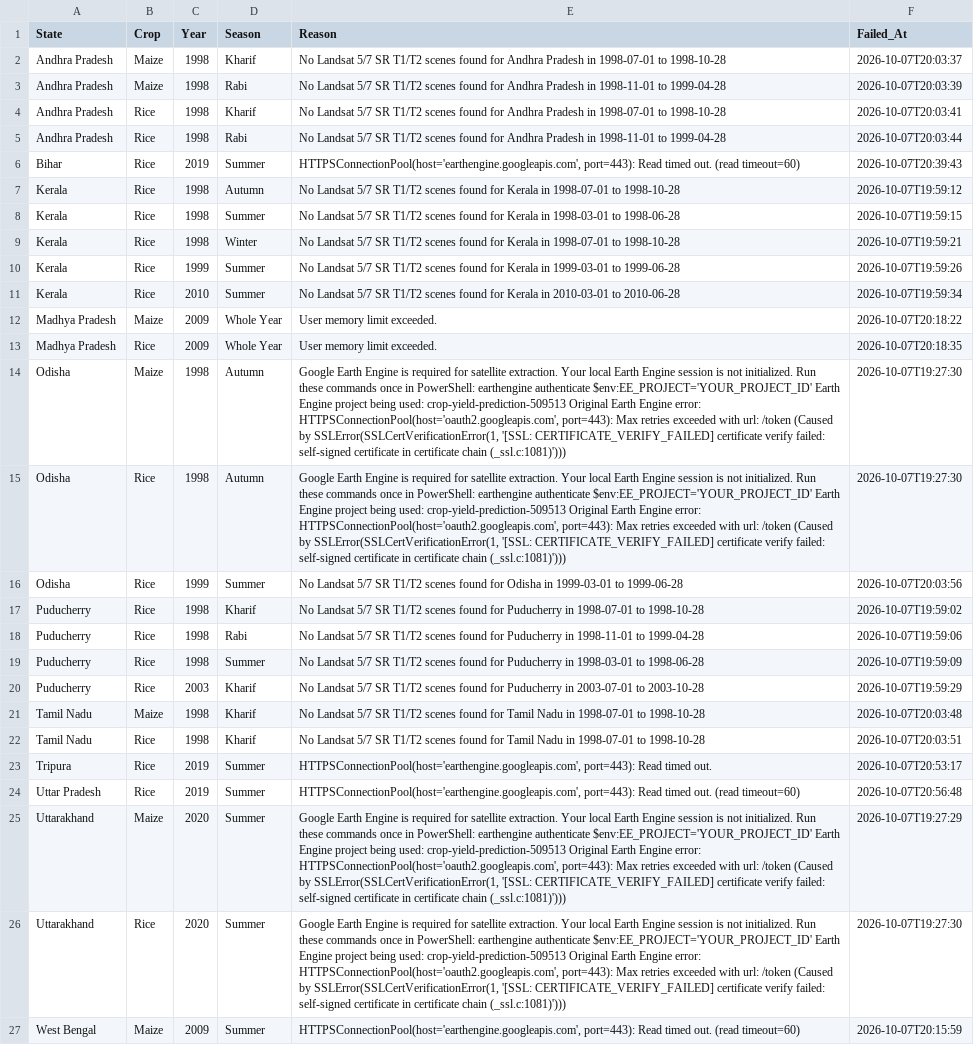
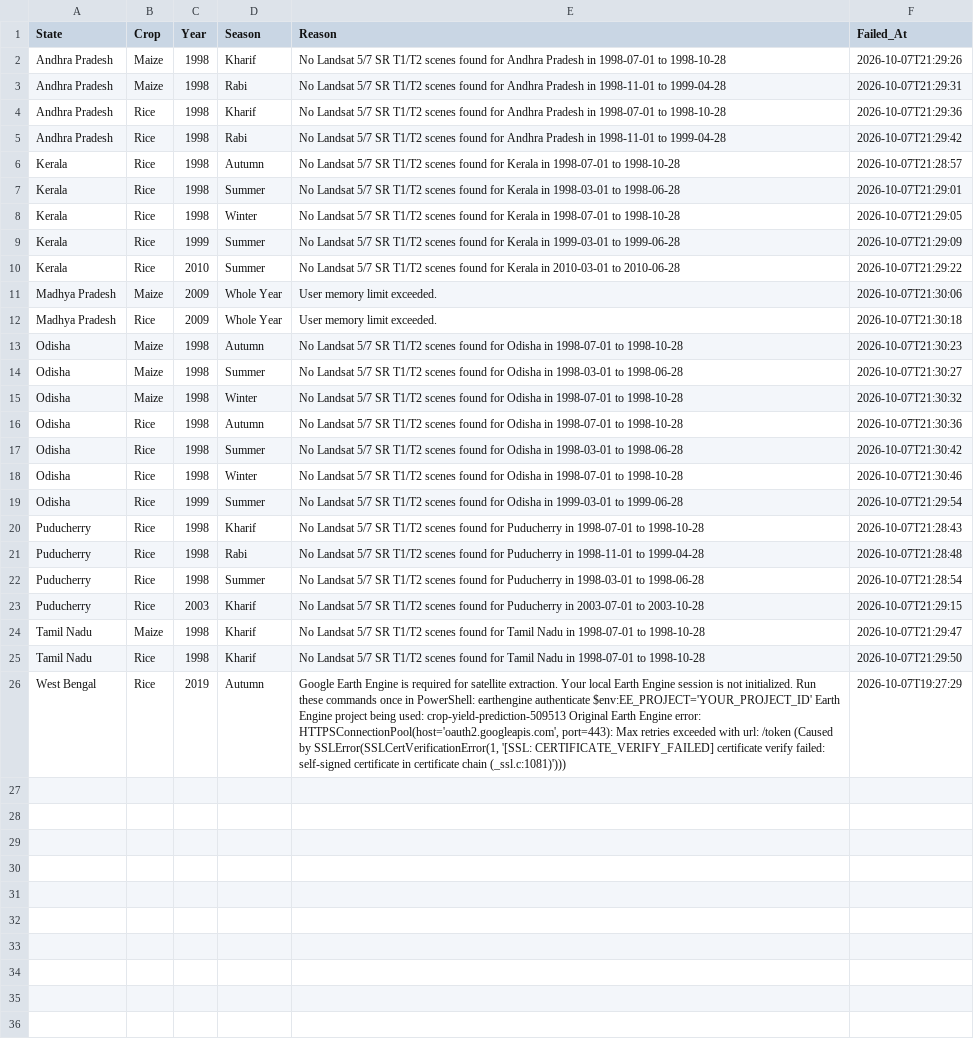
Before and after one commit to Akshara369/Crop-Yield-Prediction-using-Multimodal-Data-Fusion, a CSV file: datasets/failed_satellite_targets.csv, drawn as a sheet; only a part is shown; the shorter side is filled out with more unchanged rows; removed rows and columns are numbered as before the commit, all else as after; the diff covers the shown part only; the diff names each change by its address in the sheet, - before the commit and + after, or states it on an @@ line.

```diff
--- a/datasets/failed_satellite_targets.csv
+++ b/datasets/failed_satellite_targets.csv
-F2 (Failed_At): 2026-10-07T20:03:37
+F2 (Failed_At): 2026-10-07T21:29:26
-F3 (Failed_At): 2026-10-07T20:03:39
+F3 (Failed_At): 2026-10-07T21:29:31
-F4 (Failed_At): 2026-10-07T20:03:41
+F4 (Failed_At): 2026-10-07T21:29:36
-F5 (Failed_At): 2026-10-07T20:03:44
+F5 (Failed_At): 2026-10-07T21:29:42
-row 6: Bihar | Rice | 2019 | Summer | HTTPSConnectionPool(host='earthengine.googleapis.com', port=443): Read timed out. (read timeout=60) | 2026-10-07T20:39:43
-F6 (Failed_At): 2026-10-07T19:59:12
+F6 (Failed_At): 2026-10-07T21:28:57
-F7 (Failed_At): 2026-10-07T19:59:15
+F7 (Failed_At): 2026-10-07T21:29:01
-F8 (Failed_At): 2026-10-07T19:59:21
+F8 (Failed_At): 2026-10-07T21:29:05
-F9 (Failed_At): 2026-10-07T19:59:26
+F9 (Failed_At): 2026-10-07T21:29:09
-F10 (Failed_At): 2026-10-07T19:59:34
+F10 (Failed_At): 2026-10-07T21:29:22
-F11 (Failed_At): 2026-10-07T20:18:22
+F11 (Failed_At): 2026-10-07T21:30:06
-F12 (Failed_At): 2026-10-07T20:18:35
+F12 (Failed_At): 2026-10-07T21:30:18
-E13 (Reason): Google Earth Engine is required for satellite extraction. Your local Earth Engine session is not initialized. Run these commands once in PowerShell: earthengine authenticate $env:EE_PROJECT='YOUR_PROJECT_ID' Earth Engine project being used: crop-yield-prediction-509513 Original Earth Engine error: HTTPSConnectionPool(host='oauth2.googleapis.com', port=443): Max retries exceeded with url: /token (Caused by SSLError(SSLCertVerificationError(1, '[SSL: CERTIFICATE_VERIFY_FAILED] certificate verify failed: self-signed certificate in certificate chain (_ssl.c:1081)')))
+E13 (Reason): No Landsat 5/7 SR T1/T2 scenes found for Odisha in 1998-07-01 to 1998-10-28
-F13 (Failed_At): 2026-10-07T19:27:30
+F13 (Failed_At): 2026-10-07T21:30:23
+row 14: Odisha | Maize | 1998 | Summer | No Landsat 5/7 SR T1/T2 scenes found for Odisha in 1998-03-01 to 1998-06-28 | 2026-10-07T21:30:27
+row 15: Odisha | Maize | 1998 | Winter | No Landsat 5/7 SR T1/T2 scenes found for Odisha in 1998-07-01 to 1998-10-28 | 2026-10-07T21:30:32
-E16 (Reason): Google Earth Engine is required for satellite extraction. Your local Earth Engine session is not initialized. Run these commands once in PowerShell: earthengine authenticate $env:EE_PROJECT='YOUR_PROJECT_ID' Earth Engine project being used: crop-yield-prediction-509513 Original Earth Engine error: HTTPSConnectionPool(host='oauth2.googleapis.com', port=443): Max retries exceeded with url: /token (Caused by SSLError(SSLCertVerificationError(1, '[SSL: CERTIFICATE_VERIFY_FAILED] certificate verify failed: self-signed certificate in certificate chain (_ssl.c:1081)')))
+E16 (Reason): No Landsat 5/7 SR T1/T2 scenes found for Odisha in 1998-07-01 to 1998-10-28
-F16 (Failed_At): 2026-10-07T19:27:30
+F16 (Failed_At): 2026-10-07T21:30:36
+row 17: Odisha | Rice | 1998 | Summer | No Landsat 5/7 SR T1/T2 scenes found for Odisha in 1998-03-01 to 1998-06-28 | 2026-10-07T21:30:42
+row 18: Odisha | Rice | 1998 | Winter | No Landsat 5/7 SR T1/T2 scenes found for Odisha in 1998-07-01 to 1998-10-28 | 2026-10-07T21:30:46
-F19 (Failed_At): 2026-10-07T20:03:56
+F19 (Failed_At): 2026-10-07T21:29:54
-F20 (Failed_At): 2026-10-07T19:59:02
+F20 (Failed_At): 2026-10-07T21:28:43
-F21 (Failed_At): 2026-10-07T19:59:06
+F21 (Failed_At): 2026-10-07T21:28:48
-F22 (Failed_At): 2026-10-07T19:59:09
+F22 (Failed_At): 2026-10-07T21:28:54
-F23 (Failed_At): 2026-10-07T19:59:29
+F23 (Failed_At): 2026-10-07T21:29:15
-F24 (Failed_At): 2026-10-07T20:03:48
+F24 (Failed_At): 2026-10-07T21:29:47
-F25 (Failed_At): 2026-10-07T20:03:51
+F25 (Failed_At): 2026-10-07T21:29:50
-row 23: Tripura | Rice | 2019 | Summer | HTTPSConnectionPool(host='earthengine.googleapis.com', port=443): Read timed out. | 2026-10-07T20:53:17
-row 24: Uttar Pradesh | Rice | 2019 | Summer | HTTPSConnectionPool(host='earthengine.googleapis.com', port=443): Read timed out. (read timeout=60) | 2026-10-07T20:56:48
-row 25: Uttarakhand | Maize | 2020 | Summer | Google Earth Engine is required for satellite extraction. Your local Earth Engine session is not initialized. Run these commands once in PowerShell: earthengine authenticate $env:EE_PROJECT='YOUR_PROJECT_ID' Earth Engine project being used: crop-yield-prediction-509513 Original Earth Engine error: HTTPSConnectionPool(host='oauth2.googleapis.com', port=443): Max retries exceeded with url: /token (Caused by SSLError(SSLCertVerificationError(1, '[SSL: CERTIFICATE_VERIFY_FAILED] certificate verify failed: self-signed certificate in certificate chain (_ssl.c:1081)'))) | 2026-10-07T19:27:29
-row 26: Uttarakhand | Rice | 2020 | Summer | Google Earth Engine is required for satellite extraction. Your local Earth Engine session is not initialized. Run these commands once in PowerShell: earthengine authenticate $env:EE_PROJECT='YOUR_PROJECT_ID' Earth Engine project being used: crop-yield-prediction-509513 Original Earth Engine error: HTTPSConnectionPool(host='oauth2.googleapis.com', port=443): Max retries exceeded with url: /token (Caused by SSLError(SSLCertVerificationError(1, '[SSL: CERTIFICATE_VERIFY_FAILED] certificate verify failed: self-signed certificate in certificate chain (_ssl.c:1081)'))) | 2026-10-07T19:27:30
-row 27: West Bengal | Maize | 2009 | Summer | HTTPSConnectionPool(host='earthengine.googleapis.com', port=443): Read timed out. (read timeout=60) | 2026-10-07T20:15:59
```
Also changed, not shown: 1 removed row elsewhere in this file, 13 other files.
